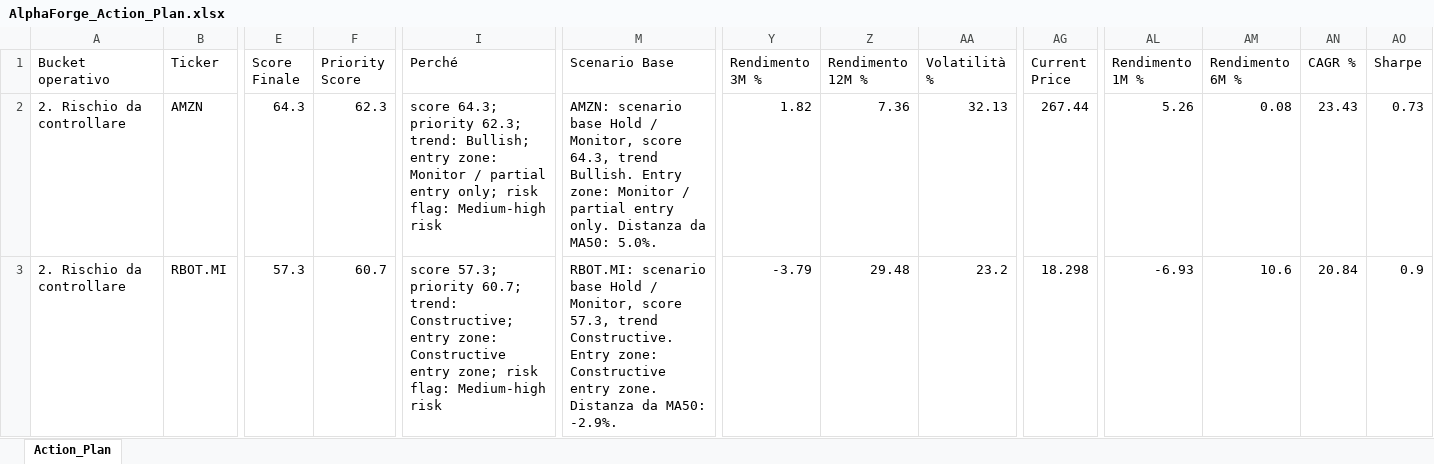
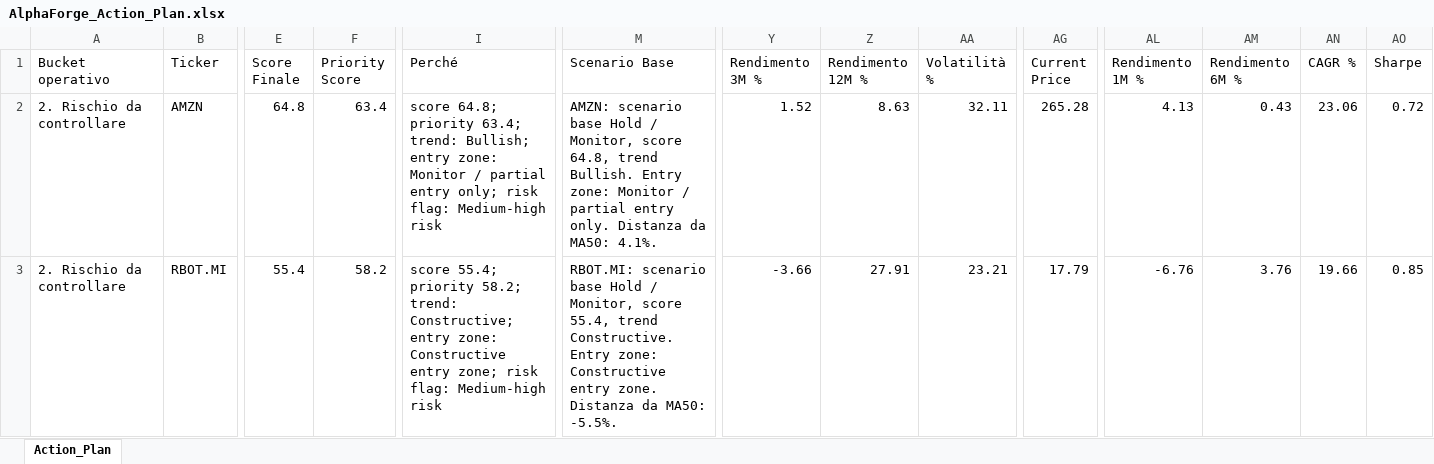
Before and after one commit to mirkomazzacuva/etf-intelligence-agent, an Excel workbook: AlphaForge_Action_Plan.xlsx, sheet Action_Plan, drawn as a sheet; only a part is shown, gaps mark what is left out; values as stored, in another font and other column widths than the file's, no borders; the diff covers the shown part only; the diff names each change by its address in the sheet, - before the commit and + after, or states it on an @@ line.

```diff
--- a/AlphaForge_Action_Plan.xlsx (sheet Action_Plan)
+++ b/AlphaForge_Action_Plan.xlsx (sheet Action_Plan)
-E2 (Score Finale): 64.3
+E2 (Score Finale): 64.8
-F2 (Priority Score): 62.3
+F2 (Priority Score): 63.4
-I2 (Perché): score 64.3; priority 62.3; trend: Bullish;…
+I2 (Perché): score 64.8; priority 63.4; trend: Bullish;…
-M2 (Scenario Base): …Monitor, score 64.3, trend Bullish. Entry zone: Monitor / partial entry only. Distanza da MA50: 5.0%.
+M2 (Scenario Base): …Monitor, score 64.8, trend Bullish. Entry zone: Monitor / partial entry only. Distanza da MA50: 4.1%.
-Y2 (Rendimento 3M %): 1.82
+Y2 (Rendimento 3M %): 1.52
-Z2 (Rendimento 12M %): 7.36
+Z2 (Rendimento 12M %): 8.63
-AA2 (Volatilità %): 32.13
+AA2 (Volatilità %): 32.11
-AG2 (Current Price): 267.44
+AG2 (Current Price): 265.28
-AL2 (Rendimento 1M %): 5.26
+AL2 (Rendimento 1M %): 4.13
-AM2 (Rendimento 6M %): 0.08
+AM2 (Rendimento 6M %): 0.43
-AN2 (CAGR %): 23.43
+AN2 (CAGR %): 23.06
-AO2 (Sharpe): 0.73
+AO2 (Sharpe): 0.72
-E3 (Score Finale): 57.3
+E3 (Score Finale): 55.4
-F3 (Priority Score): 60.7
+F3 (Priority Score): 58.2
-I3 (Perché): score 57.3; priority 60.7; trend: Constructive;…
+I3 (Perché): score 55.4; priority 58.2; trend: Constructive;…
-M3 (Scenario Base): …Monitor, score 57.3, trend Constructive. Entry zone: Constructive entry zone. Distanza da MA50: -2.9%.
+M3 (Scenario Base): …Monitor, score 55.4, trend Constructive. Entry zone: Constructive entry zone. Distanza da MA50: -5.5%.
-Y3 (Rendimento 3M %): -3.79
+Y3 (Rendimento 3M %): -3.66
-Z3 (Rendimento 12M %): 29.48
+Z3 (Rendimento 12M %): 27.91
-AA3 (Volatilità %): 23.2
+AA3 (Volatilità %): 23.21
-AG3 (Current Price): 18.298
+AG3 (Current Price): 17.79
-AL3 (Rendimento 1M %): -6.93
+AL3 (Rendimento 1M %): -6.76
-AM3 (Rendimento 6M %): 10.6
+AM3 (Rendimento 6M %): 3.76
-AN3 (CAGR %): 20.84
+AN3 (CAGR %): 19.66
-AO3 (Sharpe): 0.9
+AO3 (Sharpe): 0.85
```
Also changed, not shown: 3 added rows, 3 removed rows and 417 edited cells elsewhere in this sheet, AlphaForge_Fund_Price_History.xlsx, AlphaForge_Insights.xlsx, 32 other files.
